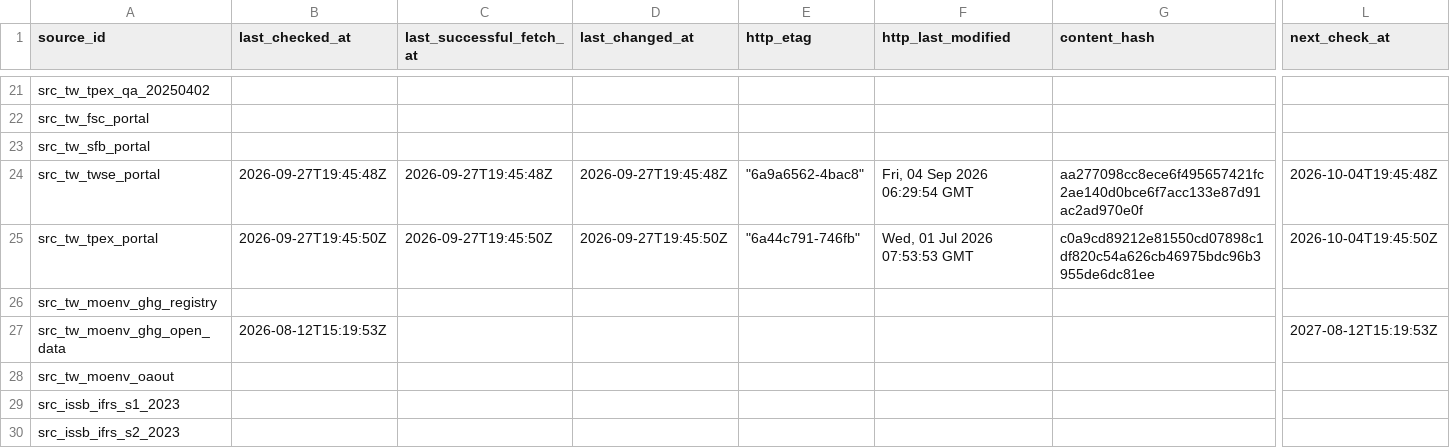
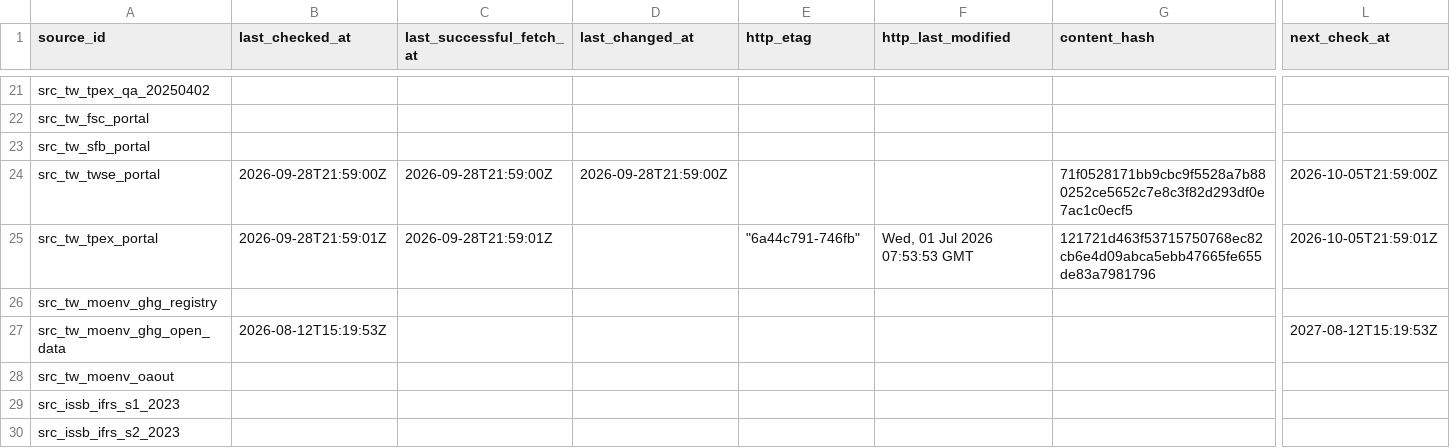
Before and after one commit to Ting-En-Chien/carbon-evidence-ledger-tw, a CSV file: data/regulatory/source_freshness_state.csv, drawn as a sheet; only a part is shown, gaps mark what is left out; the diff names each change by its address in the sheet, - before the commit and + after, or states it on an @@ line.

```diff
--- a/data/regulatory/source_freshness_state.csv
+++ b/data/regulatory/source_freshness_state.csv
-B24 (last_checked_at): 2026-09-27T19:45:48Z
+B24 (last_checked_at): 2026-09-28T21:59:00Z
-C24 (last_successful_fetch_at): 2026-09-27T19:45:48Z
+C24 (last_successful_fetch_at): 2026-09-28T21:59:00Z
-D24 (last_changed_at): 2026-09-27T19:45:48Z
+D24 (last_changed_at): 2026-09-28T21:59:00Z
-E24 (http_etag): "6a9a6562-4bac8"
+E24 (http_etag): (empty)
-F24 (http_last_modified): Fri, 04 Sep 2026 06:29:54 GMT
+F24 (http_last_modified): (empty)
-G24 (content_hash): aa277098cc8ece6f495657421fc2ae140d0bce6f7acc133e87d91ac2ad970e0f
+G24 (content_hash): 71f0528171bb9cbc9f5528a7b880252ce5652c7e8c3f82d293df0e7ac1c0ecf5
-L24 (next_check_at): 2026-10-04T19:45:48Z
+L24 (next_check_at): 2026-10-05T21:59:00Z
-B25 (last_checked_at): 2026-09-27T19:45:50Z
+B25 (last_checked_at): 2026-09-28T21:59:01Z
-C25 (last_successful_fetch_at): 2026-09-27T19:45:50Z
+C25 (last_successful_fetch_at): 2026-09-28T21:59:01Z
-D25 (last_changed_at): 2026-09-27T19:45:50Z
+D25 (last_changed_at): (empty)
-G25 (content_hash): c0a9cd89212e81550cd07898c1df820c54a626cb46975bdc96b3955de6dc81ee
+G25 (content_hash): 121721d463f53715750768ec82cb6e4d09abca5ebb47665fe655de83a7981796
-L25 (next_check_at): 2026-10-04T19:45:50Z
+L25 (next_check_at): 2026-10-05T21:59:01Z
```
Also changed, not shown: data/regulatory/regulatory_change_log.csv, 3 other files.
